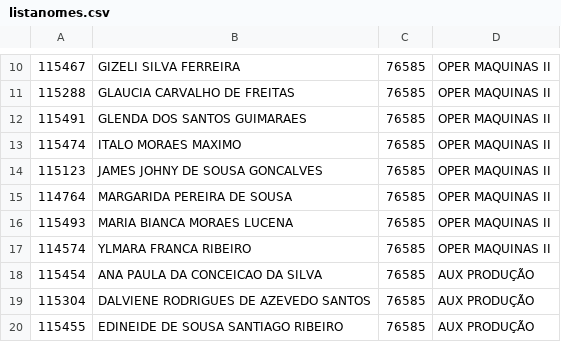
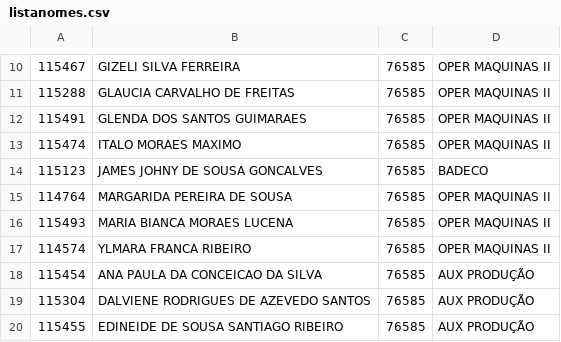
Before and after one commit to James-Johny/yavos, a CSV file: listanomes.csv, drawn as a sheet; only a part is shown, gaps mark what is left out.

Commit message:
Atualizar o listanomes.csv

```diff
--- a/listanomes.csv
+++ b/listanomes.csv
@@ -13,3 +13,3 @@
 115474;ITALO MORAES MAXIMO;76585;OPER MAQUINAS II
-115123;JAMES JOHNY DE SOUSA GONCALVES;76585;OPER MAQUINAS II
+115123;JAMES JOHNY DE SOUSA GONCALVES;76585;BADECO
 114764;MARGARIDA PEREIRA DE SOUSA     ;76585;OPER MAQUINAS II
```
